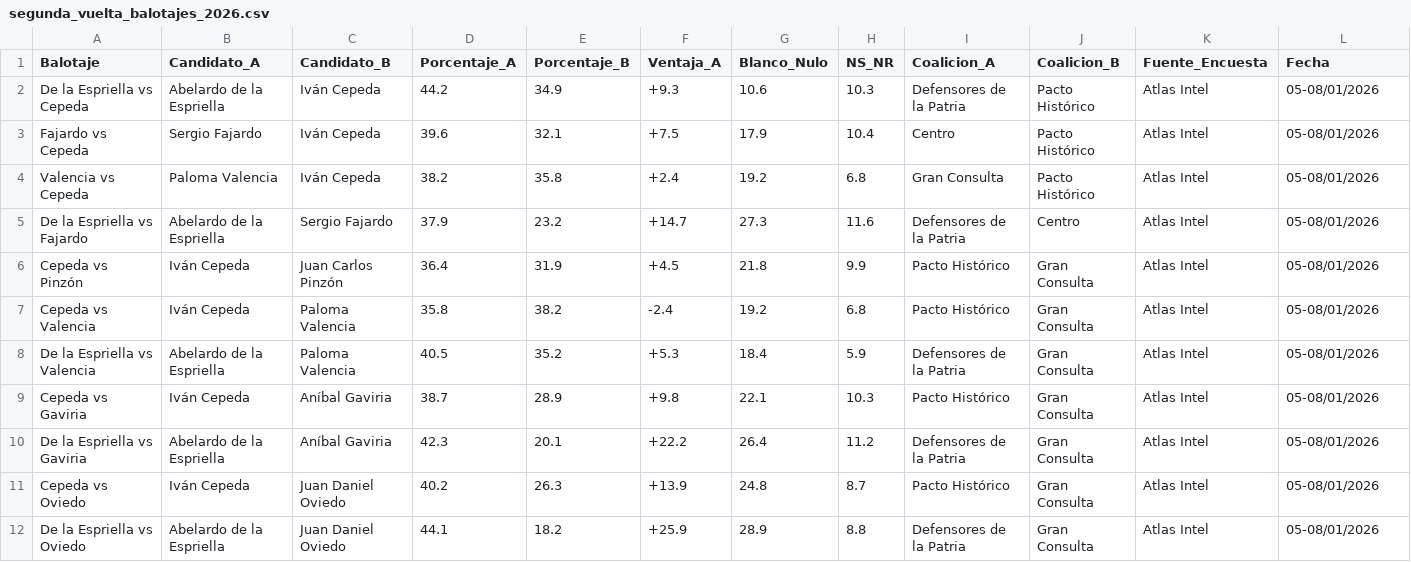
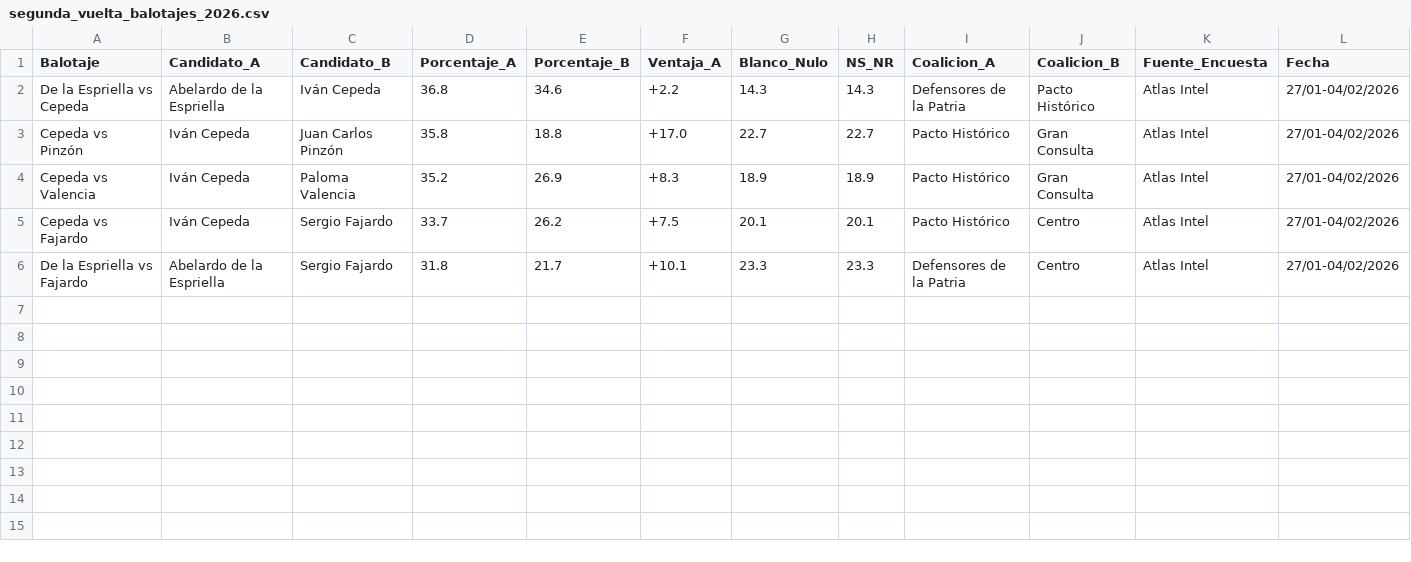
Before and after one commit to aablanquicet27/elecciones2026, a CSV file: public/data/segunda_vuelta_balotajes_2026.csv, drawn as a sheet.

```diff
--- a/public/data/segunda_vuelta_balotajes_2026.csv
+++ b/public/data/segunda_vuelta_balotajes_2026.csv
@@ -1,12 +1,6 @@
 Balotaje,Candidato_A,Candidato_B,Porcentaje_A,Porcentaje_B,Ventaja_A,Blanco_Nulo,NS_NR,Coalicion_A,Coalicion_B,Fuente_Encuesta,Fecha
-De la Espriella vs Cepeda,Abelardo de la Espriella,Iván Cepeda,44.2,34.9,+9.3,10.6,10.3,Defensores de la Patria,Pacto Histórico,Atlas Intel,05-08/01/2026
-Fajardo vs Cepeda,Sergio Fajardo,Iván Cepeda,39.6,32.1,+7.5,17.9,10.4,Centro,Pacto Histórico,Atlas Intel,05-08/01/2026
-Valencia vs Cepeda,Paloma Valencia,Iván Cepeda,38.2,35.8,+2.4,19.2,6.8,Gran Consulta,Pacto Histórico,Atlas Intel,05-08/01/2026
-De la Espriella vs Fajardo,Abelardo de la Espriella,Sergio Fajardo,37.9,23.2,+14.7,27.3,11.6,Defensores de la Patria,Centro,Atlas Intel,05-08/01/2026
-Cepeda vs Pinzón,Iván Cepeda,Juan Carlos Pinzón,36.4,31.9,+4.5,21.8,9.9,Pacto Histórico,Gran Consulta,Atlas Intel,05-08/01/2026
-Cepeda vs Valencia,Iván Cepeda,Paloma Valencia,35.8,38.2,-2.4,19.2,6.8,Pacto Histórico,Gran Consulta,Atlas Intel,05-08/01/2026
-De la Espriella vs Valencia,Abelardo de la Espriella,Paloma Valencia,40.5,35.2,+5.3,18.4,5.9,Defensores de la Patria,Gran Consulta,Atlas Intel,05-08/01/2026
-Cepeda vs Gaviria,Iván Cepeda,Aníbal Gaviria,38.7,28.9,+9.8,22.1,10.3,Pacto Histórico,Gran Consulta,Atlas Intel,05-08/01/2026
-De la Espriella vs Gaviria,Abelardo de la Espriella,Aníbal Gaviria,42.3,20.1,+22.2,26.4,11.2,Defensores de la Patria,Gran Consulta,Atlas Intel,05-08/01/2026
-Cepeda vs Oviedo,Iván Cepeda,Juan Daniel Oviedo,40.2,26.3,+13.9,24.8,8.7,Pacto Histórico,Gran Consulta,Atlas Intel,05-08/01/2026
-De la Espriella vs Oviedo,Abelardo de la Espriella,Juan Daniel Oviedo,44.1,18.2,+25.9,28.9,8.8,Defensores de la Patria,Gran Consulta,Atlas Intel,05-08/01/2026
+De la Espriella vs Cepeda,Abelardo de la Espriella,Iván Cepeda,36.8,34.6,+2.2,14.3,14.3,Defensores de la Patria,Pacto Histórico,Atlas Intel,27/01-04/02/2026
+Cepeda vs Pinzón,Iván Cepeda,Juan Carlos Pinzón,35.8,18.8,+17.0,22.7,22.7,Pacto Histórico,Gran Consulta,Atlas Intel,27/01-04/02/2026
+Cepeda vs Valencia,Iván Cepeda,Paloma Valencia,35.2,26.9,+8.3,18.9,18.9,Pacto Histórico,Gran Consulta,Atlas Intel,27/01-04/02/2026
+Cepeda vs Fajardo,Iván Cepeda,Sergio Fajardo,33.7,26.2,+7.5,20.1,20.1,Pacto Histórico,Centro,Atlas Intel,27/01-04/02/2026
+De la Espriella vs Fajardo,Abelardo de la Espriella,Sergio Fajardo,31.8,21.7,+10.1,23.3,23.3,Defensores de la Patria,Centro,Atlas Intel,27/01-04/02/2026
```
Also changed, not shown: public/candidatos_presidenciales_2026_completo.csv, public/data/consultas_internas_2026.csv, 26 other files.
